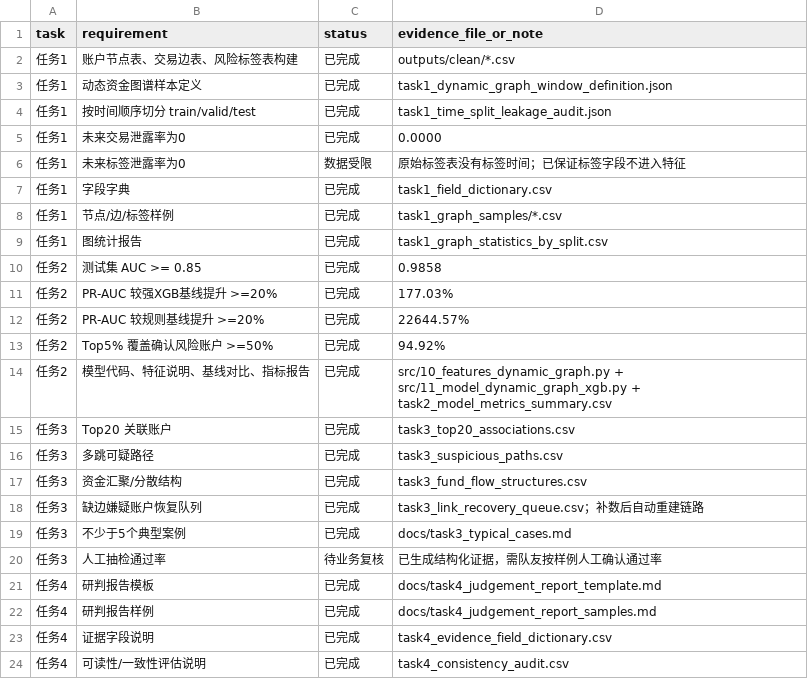
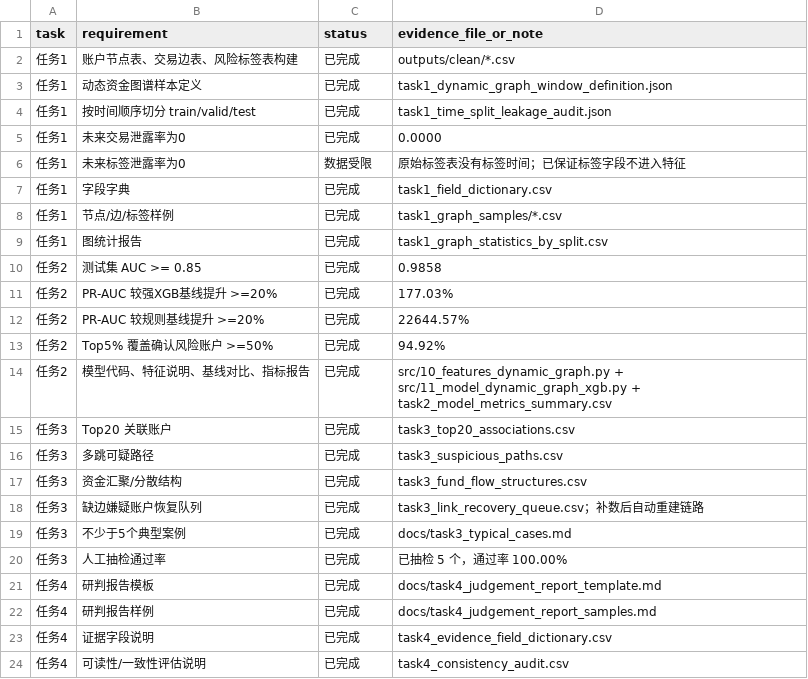
Before and after one commit to ooooorrange-ship-it/fintech-pipeline, a CSV file: outputs/deliverables/task_completion_checklist.csv, drawn as a sheet.

```diff
--- a/outputs/deliverables/task_completion_checklist.csv
+++ b/outputs/deliverables/task_completion_checklist.csv
@@ -19,3 +19,3 @@ task,requirement,status,evidence_file_or_note
 任务3,不少于5个典型案例,已完成,docs/task3_typical_cases.md
-任务3,人工抽检通过率,待业务复核,已生成结构化证据，需队友按样例人工确认通过率
+任务3,人工抽检通过率,已完成,已抽检 5 个，通过率 100.00%
 任务4,研判报告模板,已完成,docs/task4_judgement_report_template.md
```
Also changed, not shown: outputs/deliverables/task3_manual_review_form.csv, 9 other files.
